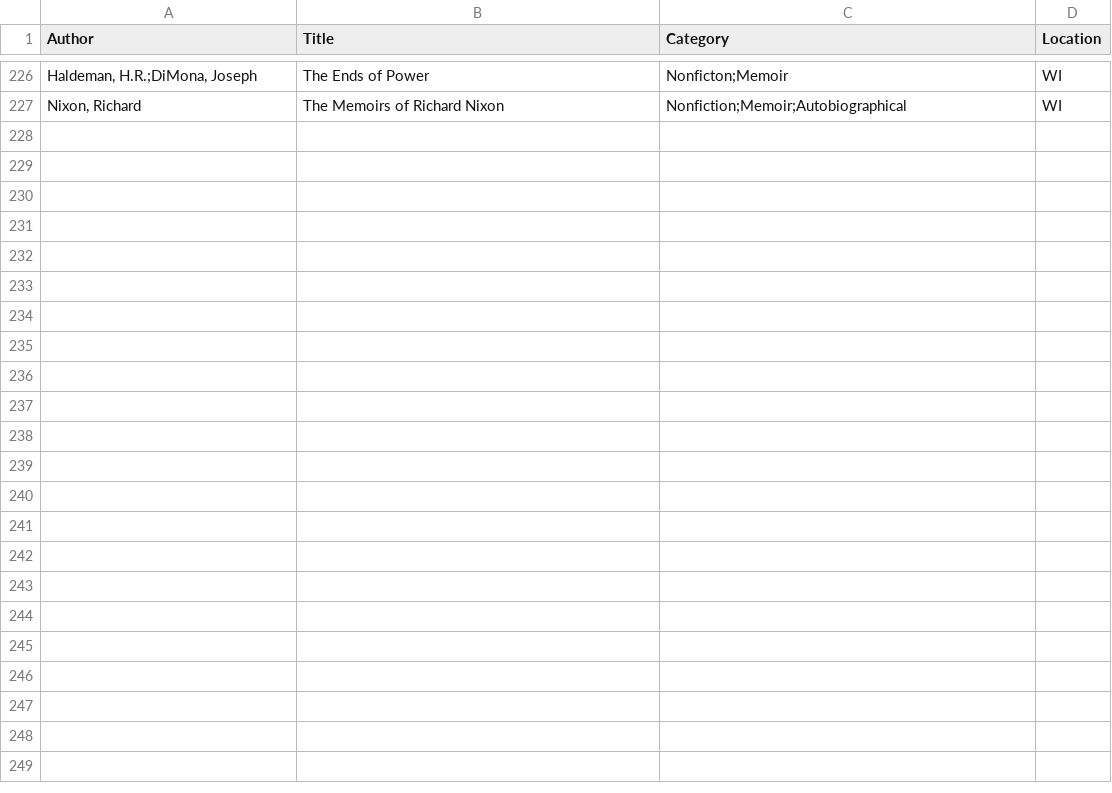
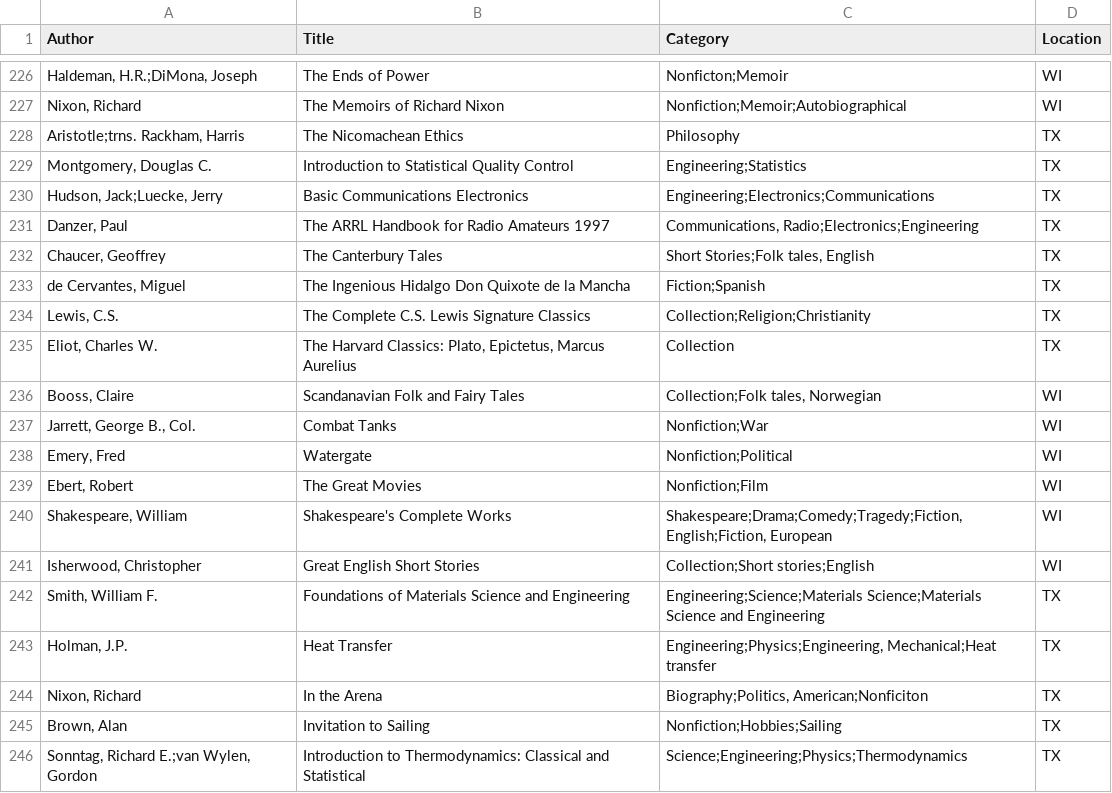
Before and after one commit to RollingWithoutSlipping/RollingWithoutSlipping.github.io, a CSV file: library.csv, drawn as a sheet; only a part is shown, gaps mark what is left out; the diff covers the shown part only.

Commit message:
update library

```diff
--- a/library.csv
+++ b/library.csv
@@ -227 +227,20 @@
 "Nixon, Richard","The Memoirs of Richard Nixon","Nonfiction;Memoir;Autobiographical","WI"
+"Aristotle;trns. Rackham, Harris","The Nicomachean Ethics","Philosophy","TX"
+"Montgomery, Douglas C.","Introduction to Statistical Quality Control","Engineering;Statistics","TX"
+"Hudson, Jack;Luecke, Jerry","Basic Communications Electronics","Engineering;Electronics;Communications","TX"
+"Danzer, Paul","The ARRL Handbook for Radio Amateurs 1997","Communications, Radio;Electronics;Engineering","TX"
+"Chaucer, Geoffrey","The Canterbury Tales","Short Stories;Folk tales, English","TX"
+"de Cervantes, Miguel","The Ingenious Hidalgo Don Quixote de la Mancha","Fiction;Spanish","TX"
+"Lewis, C.S.","The Complete C.S. Lewis Signature Classics","Collection;Religion;Christianity","TX"
+"Eliot, Charles W.","The Harvard Classics: Plato, Epictetus, Marcus Aurelius","Collection","TX"
+"Booss, Claire","Scandanavian Folk and Fairy Tales","Collection;Folk tales, Norwegian","WI"
+"Jarrett, George B., Col.","Combat Tanks","Nonfiction;War","WI"
+"Emery, Fred","Watergate","Nonfiction;Political","WI"
+"Ebert, Robert","The Great Movies","Nonfiction;Film","WI"
+"Shakespeare, William","Shakespeare's Complete Works","Shakespeare;Drama;Comedy;Tragedy;Fiction, English;Fiction, European","WI"
+"Isherwood, Christopher","Great English Short Stories","Collection;Short stories;English","WI"
+"Smith, William F.","Foundations of Materials Science and Engineering","Engineering;Science;Materials Science;Materials Science and Engineering","TX"
+"Holman, J.P.","Heat Transfer","Engineering;Physics;Engineering, Mechanical;Heat transfer","TX"
+"Nixon, Richard","In the Arena","Biography;Politics, American;Nonficiton","TX"
+"Brown, Alan","Invitation to Sailing","Nonfiction;Hobbies;Sailing","TX"
+"Sonntag, Richard E.;van Wylen, Gordon","Introduction to Thermodynamics: Classical and Statistical","Science;Engineering;Physics;Thermodynamics","TX"
```
Also changed, not shown: 24 added rows elsewhere in this file.
